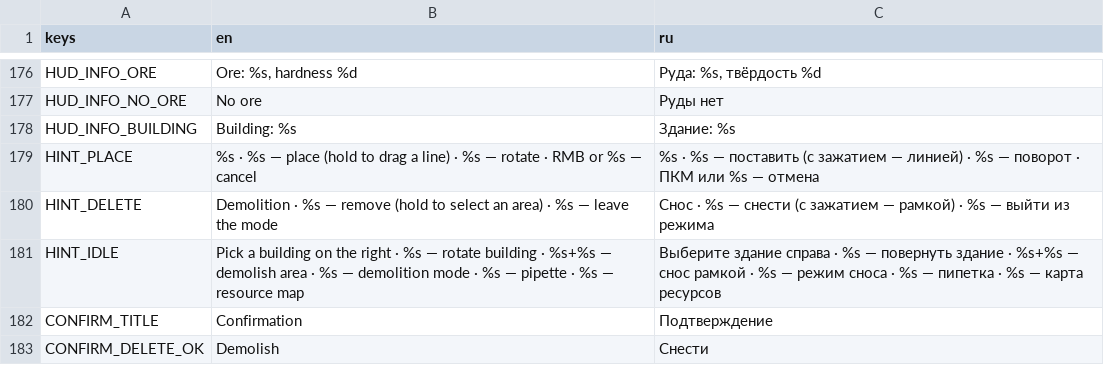
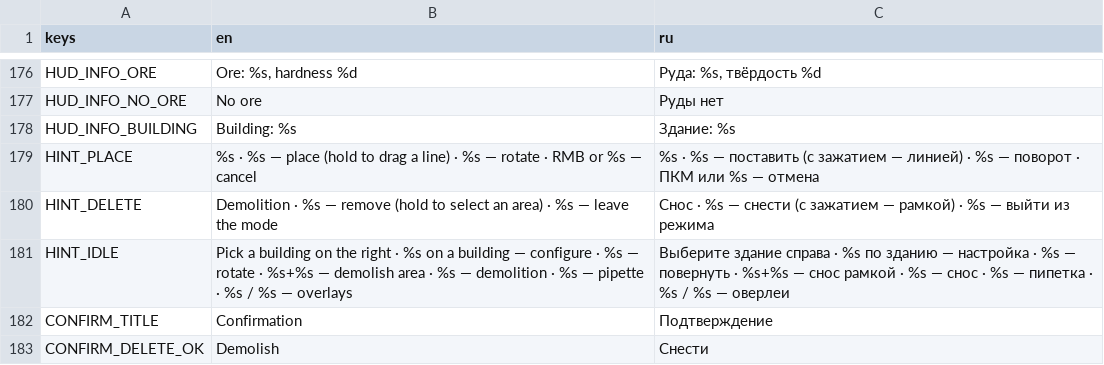
Before and after one commit to AristoCraft-42/WarpFactor, a CSV file: i18n/strings.csv, drawn as a sheet; only a part is shown, gaps mark what is left out; the diff covers the shown part only.

```diff
--- a/i18n/strings.csv
+++ b/i18n/strings.csv
@@ -180,3 +180,3 @@ HINT_PLACE,%s  ·  %s — place (hold to drag a line)  ·  %s — rotate  ·  RM
 HINT_DELETE,Demolition  ·  %s — remove (hold to select an area)  ·  %s — leave the mode,Снос  ·  %s — снести (с зажатием — рамкой)  ·  %s — выйти из режима
-HINT_IDLE,Pick a building on the right  ·  %s — rotate building  ·  %s+%s — demolish area  ·  %s — demolition mode  ·  %s — pipette  ·  %s — resource map,Выберите здание справа  ·  %s — повернуть здание  ·  %s+%s — снос рамкой  ·  %s — режим сноса  ·  %s — пипетка  ·  %s — карта ресурсов
+HINT_IDLE,Pick a building on the right  ·  %s on a building — configure  ·  %s — rotate  ·  %s+%s — demolish area  ·  %s — demolition  ·  %s — pipette  ·  %s / %s — overlays,Выберите здание справа  ·  %s по зданию — настройка  ·  %s — повернуть  ·  %s+%s — снос рамкой  ·  %s — снос  ·  %s — пипетка  ·  %s / %s — оверлеи
 CONFIRM_TITLE,Confirmation,Подтверждение
```
Also changed, not shown: 22 added rows and 2 edited cells elsewhere in this file, 50 other files.
